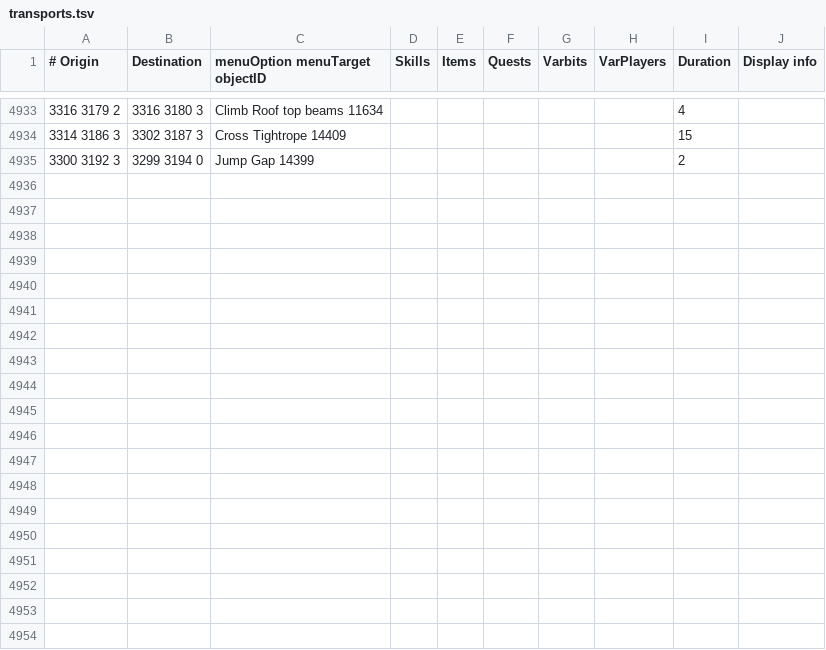
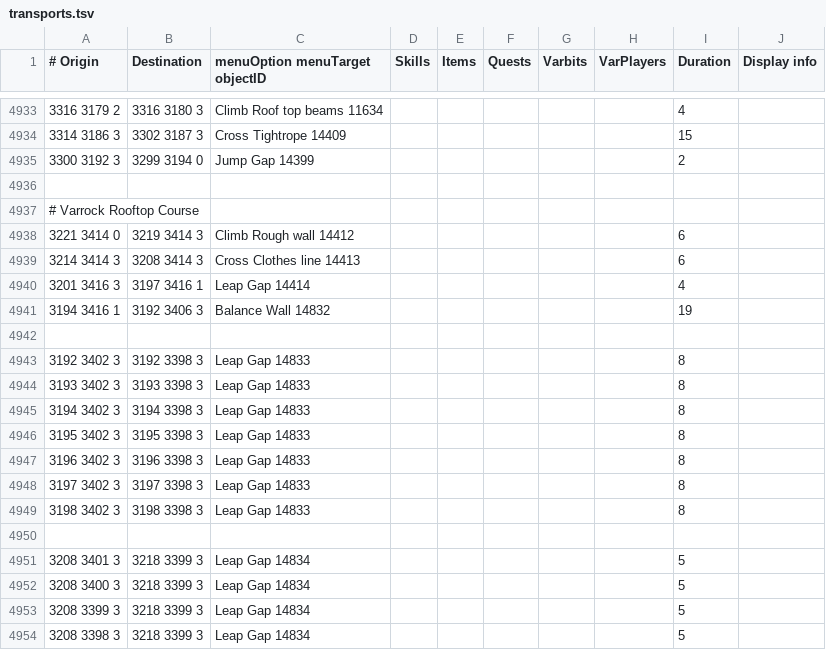
Before and after one commit to wvanderp/shortest-path, a TSV file: src/main/resources/transports/transports.tsv, drawn as a sheet; only a part is shown, gaps mark what is left out; the diff covers the shown part only; the diff names each change by its address in the sheet, - before the commit and + after, or states it on an @@ line.

Commit message:
Varrock Rooftop Course

```diff
--- a/src/main/resources/transports/transports.tsv
+++ b/src/main/resources/transports/transports.tsv
+row 4936: (empty)
+row 4937: # Varrock Rooftop Course
+row 4938: 3221 3414 0 | 3219 3414 3 | Climb Rough wall 14412 |  |  |  |  |  | 6
+row 4939: 3214 3414 3 | 3208 3414 3 | Cross Clothes line 14413 |  |  |  |  |  | 6
+row 4940: 3201 3416 3 | 3197 3416 1 | Leap Gap 14414 |  |  |  |  |  | 4
+row 4941: 3194 3416 1 | 3192 3406 3 | Balance Wall 14832 |  |  |  |  |  | 19
+row 4942: (empty)
+row 4943: 3192 3402 3 | 3192 3398 3 | Leap Gap 14833 |  |  |  |  |  | 8
+row 4944: 3193 3402 3 | 3193 3398 3 | Leap Gap 14833 |  |  |  |  |  | 8
+row 4945: 3194 3402 3 | 3194 3398 3 | Leap Gap 14833 |  |  |  |  |  | 8
+row 4946: 3195 3402 3 | 3195 3398 3 | Leap Gap 14833 |  |  |  |  |  | 8
+row 4947: 3196 3402 3 | 3196 3398 3 | Leap Gap 14833 |  |  |  |  |  | 8
+row 4948: 3197 3402 3 | 3197 3398 3 | Leap Gap 14833 |  |  |  |  |  | 8
+row 4949: 3198 3402 3 | 3198 3398 3 | Leap Gap 14833 |  |  |  |  |  | 8
+row 4950: (empty)
+row 4951: 3208 3401 3 | 3218 3399 3 | Leap Gap 14834 |  |  |  |  |  | 5
+row 4952: 3208 3400 3 | 3218 3399 3 | Leap Gap 14834 |  |  |  |  |  | 5
+row 4953: 3208 3399 3 | 3218 3399 3 | Leap Gap 14834 |  |  |  |  |  | 5
+row 4954: 3208 3398 3 | 3218 3399 3 | Leap Gap 14834 |  |  |  |  |  | 5
```
Also changed, not shown: 16 added rows elsewhere in this file.
